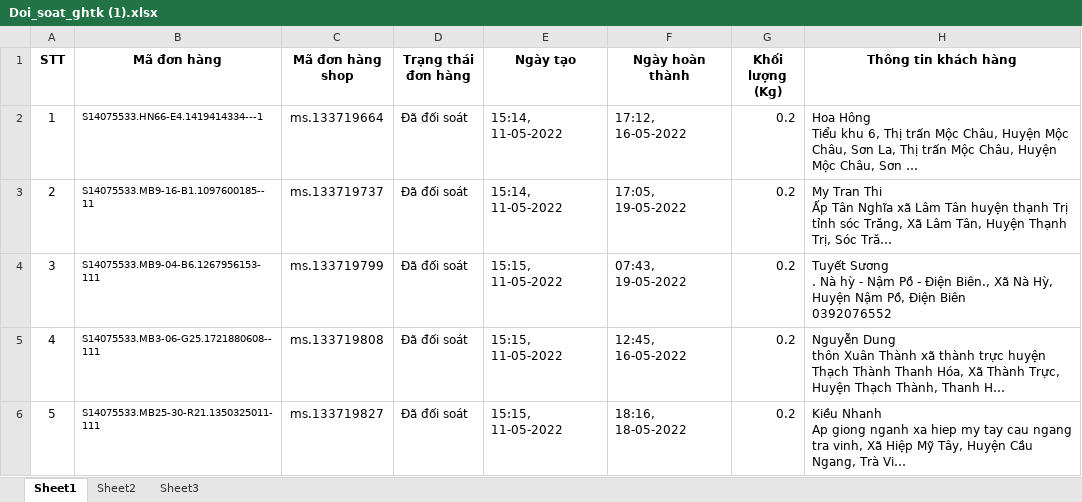
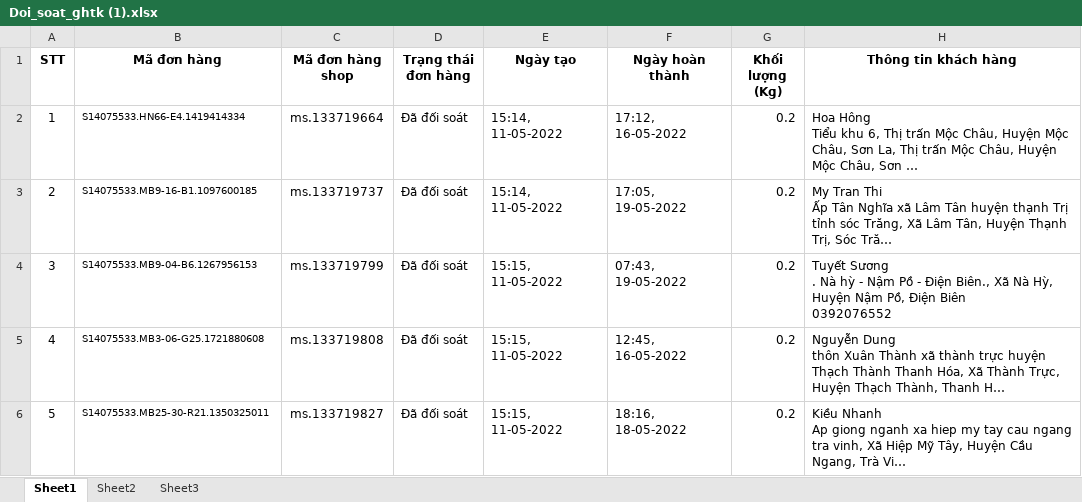
Before and after one commit to nhantd292/crm.5sauto.vn, an Excel workbook: public/files/import/Doi_soat_ghtk (1).xlsx, sheet Sheet1, drawn as a sheet; only a part is shown; long unchanged cells end in …; values as stored, in another font and other column widths than the file's, no borders; the diff names each change by its address in the sheet, - before the commit and + after, or states it on an @@ line.

Commit message:
sửa lại tính năng đối soat

```diff
--- a/public/files/import/Doi_soat_ghtk (1).xlsx (sheet Sheet1)
+++ b/public/files/import/Doi_soat_ghtk (1).xlsx (sheet Sheet1)
-B2 (Mã đơn hàng): S14075533.HN66-E4.1419414334---1
+B2 (Mã đơn hàng): S14075533.HN66-E4.1419414334
-B3 (Mã đơn hàng): S14075533.MB9-16-B1.1097600185--11
+B3 (Mã đơn hàng): S14075533.MB9-16-B1.1097600185
-B4 (Mã đơn hàng): S14075533.MB9-04-B6.1267956153-111
+B4 (Mã đơn hàng): S14075533.MB9-04-B6.1267956153
-B5 (Mã đơn hàng): S14075533.MB3-06-G25.1721880608--111
+B5 (Mã đơn hàng): S14075533.MB3-06-G25.1721880608
-B6 (Mã đơn hàng): S14075533.MB25-30-R21.1350325011-111
+B6 (Mã đơn hàng): S14075533.MB25-30-R21.1350325011
```
Also changed, not shown: 2 other files.
